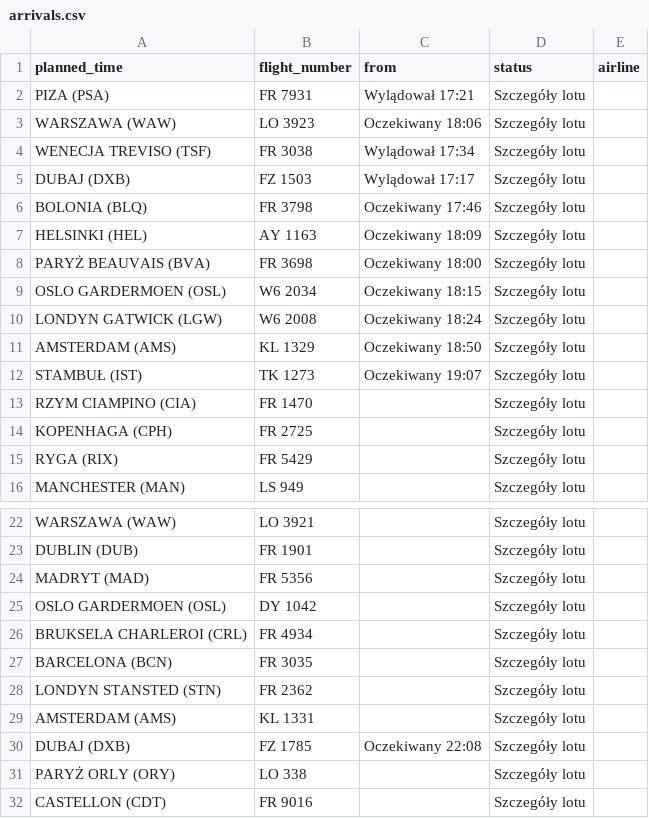
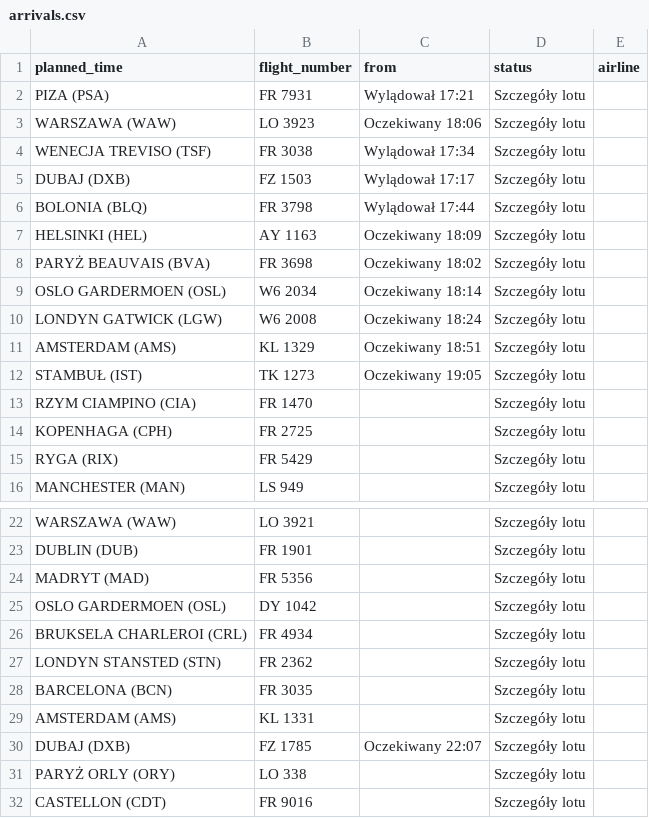
Before and after one commit to przemyslawbaran2993-droid/codex-test, a CSV file: data/arrivals.csv, drawn as a sheet; only a part is shown, gaps mark what is left out.

```diff
--- a/data/arrivals.csv
+++ b/data/arrivals.csv
@@ -5,9 +5,9 @@ WENECJA TREVISO (TSF);FR 3038;Wylądował 17:34;Szczegóły lotu;
 DUBAJ (DXB);FZ 1503;Wylądował 17:17;Szczegóły lotu;
-BOLONIA (BLQ);FR 3798;Oczekiwany 17:46;Szczegóły lotu;
+BOLONIA (BLQ);FR 3798;Wylądował 17:44;Szczegóły lotu;
 HELSINKI (HEL);AY 1163;Oczekiwany 18:09;Szczegóły lotu;
-PARYŻ BEAUVAIS (BVA);FR 3698;Oczekiwany 18:00;Szczegóły lotu;
-OSLO GARDERMOEN (OSL);W6 2034;Oczekiwany 18:15;Szczegóły lotu;
+PARYŻ BEAUVAIS (BVA);FR 3698;Oczekiwany 18:02;Szczegóły lotu;
+OSLO GARDERMOEN (OSL);W6 2034;Oczekiwany 18:14;Szczegóły lotu;
 LONDYN GATWICK (LGW);W6 2008;Oczekiwany 18:24;Szczegóły lotu;
-AMSTERDAM (AMS);KL 1329;Oczekiwany 18:50;Szczegóły lotu;
-STAMBUŁ (IST);TK 1273;Oczekiwany 19:07;Szczegóły lotu;
+AMSTERDAM (AMS);KL 1329;Oczekiwany 18:51;Szczegóły lotu;
+STAMBUŁ (IST);TK 1273;Oczekiwany 19:05;Szczegóły lotu;
 RZYM CIAMPINO (CIA);FR 1470;;Szczegóły lotu;
@@ -26,6 +26,6 @@ OSLO GARDERMOEN (OSL);DY 1042;;Szczegóły lotu;
 BRUKSELA CHARLEROI (CRL);FR 4934;;Szczegóły lotu;
+LONDYN STANSTED (STN);FR 2362;;Szczegóły lotu;
 BARCELONA (BCN);FR 3035;;Szczegóły lotu;
-LONDYN STANSTED (STN);FR 2362;;Szczegóły lotu;
 AMSTERDAM (AMS);KL 1331;;Szczegóły lotu;
-DUBAJ (DXB);FZ 1785;Oczekiwany 22:08;Szczegóły lotu;
+DUBAJ (DXB);FZ 1785;Oczekiwany 22:07;Szczegóły lotu;
 PARYŻ ORLY (ORY);LO 338;;Szczegóły lotu;
```
